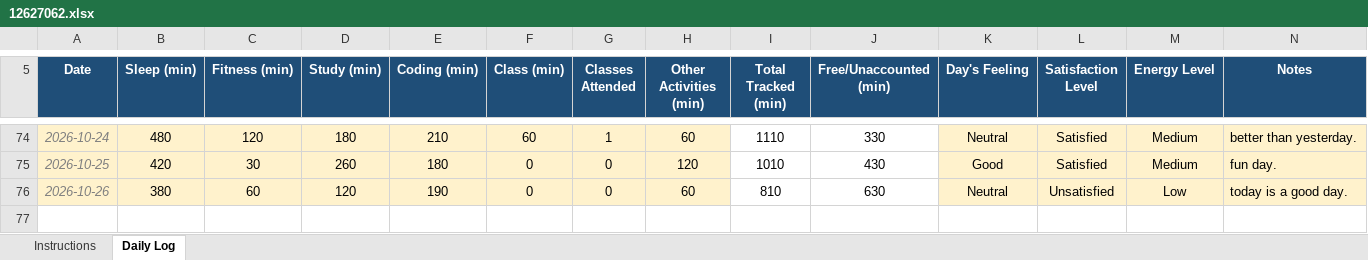
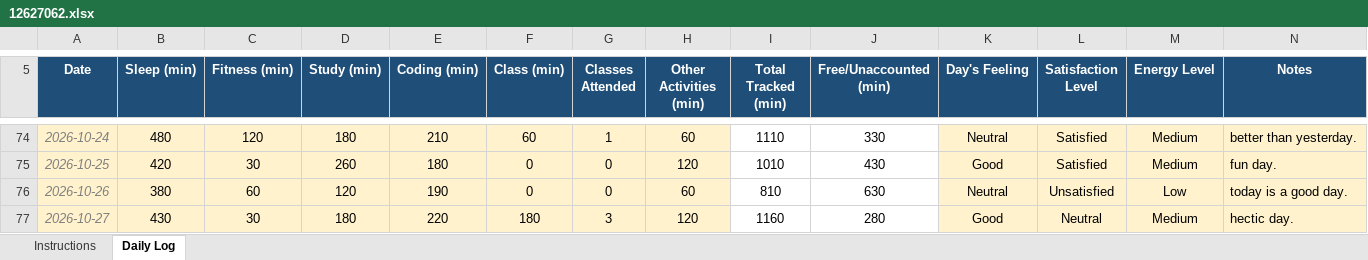
Before and after one commit to sushmabth23-ctrl/CAP-776, an Excel workbook: 12627062.xlsx, sheet Daily Log, drawn as a sheet; only a part is shown, gaps mark what is left out; values as stored, in another font and other column widths than the file's, no borders; conditional formats not drawn; the diff names each change by its address in the sheet, - before the commit and + after, or states it on an @@ line.

Commit message:
updated excel sheet.

```diff
--- a/12627062.xlsx (sheet Daily Log)
+++ b/12627062.xlsx (sheet Daily Log)
+row 77: 2026-10-27 | 430 | 30 | 180 | 220 | 180 | 3 | 120 | 1160 | 280 | Good | Neutral | Medium | hectic day.
```
